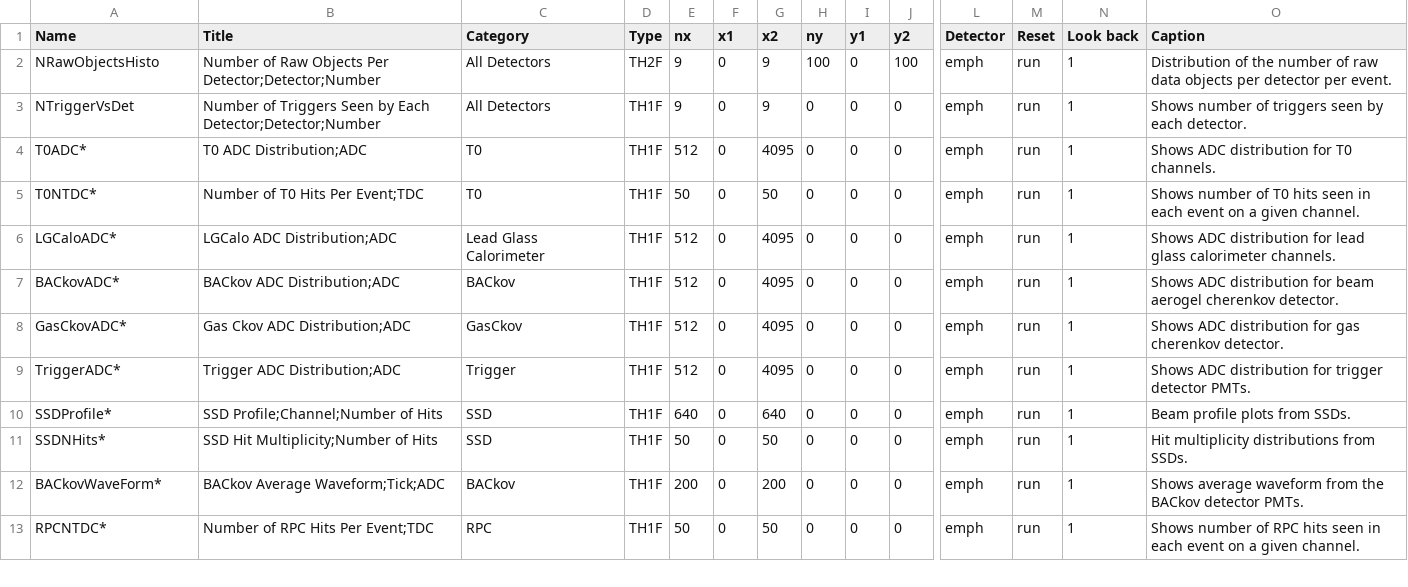
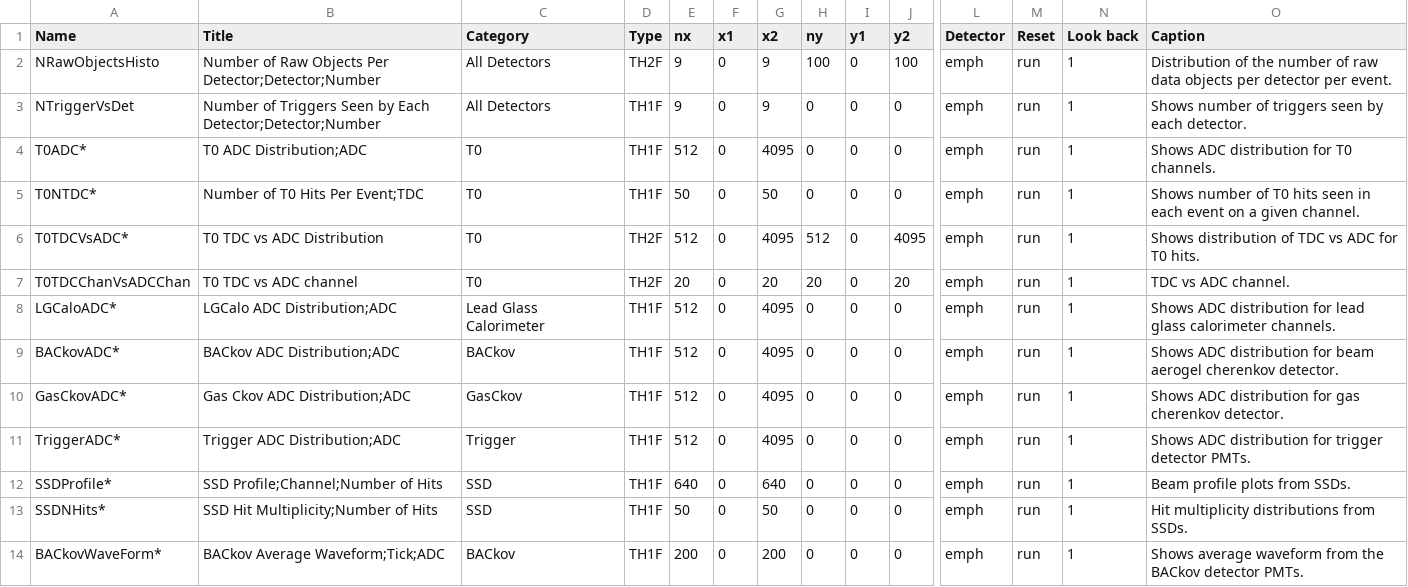
Before and after one commit to EMPHATICSoft/emphaticsoft, a CSV file: OnlineMonitoring/util/onmon-histos.csv, drawn as a sheet; only a part is shown, gaps mark what is left out; the shorter side is filled out with more unchanged rows; rows hold the shown columns only; the diff names each change by its address in the sheet, - before the commit and + after, or states it on an @@ line.

Commit message:
Adding TDCchan vs ADCchan onmon plots

```diff
--- a/OnlineMonitoring/util/onmon-histos.csv
+++ b/OnlineMonitoring/util/onmon-histos.csv
+row 6: T0TDCVsADC* | T0 TDC vs ADC Distribution | T0 | TH2F | 512 | 0 | 4095 | 512 | 0 | 4095 | emph | run | 1 | Shows distribution of TDC vs ADC for T0 hits.
+row 7: T0TDCChanVsADCChan | T0 TDC vs ADC channel | T0 | TH2F | 20 | 0 | 20 | 20 | 0 | 20 | emph | run | 1 | TDC vs ADC channel.
```
Also changed, not shown: 1 other file.
